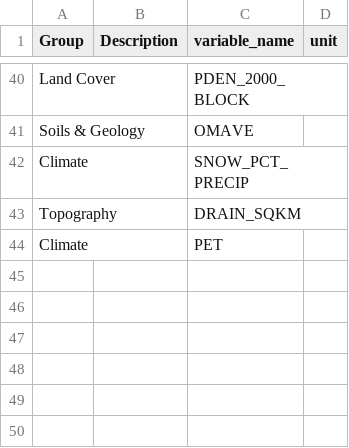
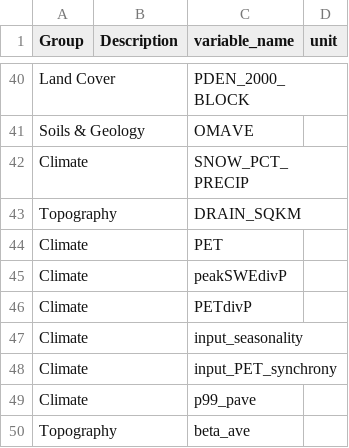
Before and after one commit to RY4GIT/signature-prediction, a CSV file: random_forest/visualize/plot_config_attrs_info.csv, drawn as a sheet; only a part is shown, gaps mark what is left out.

```diff
--- a/random_forest/visualize/plot_config_attrs_info.csv
+++ b/random_forest/visualize/plot_config_attrs_info.csv
@@ -44 +44,7 @@ Topography,,DRAIN_SQKM,
 Climate,,PET,
+Climate,,peakSWEdivP,
+Climate,,PETdivP,
+Climate,,input_seasonality,
+Climate,,input_PET_synchrony,
+Climate,,p99_pave,
+Topography,,beta_ave,
```
Also changed, not shown: signatures/visualize/plot_sigs_config.csv, 5 other files.
